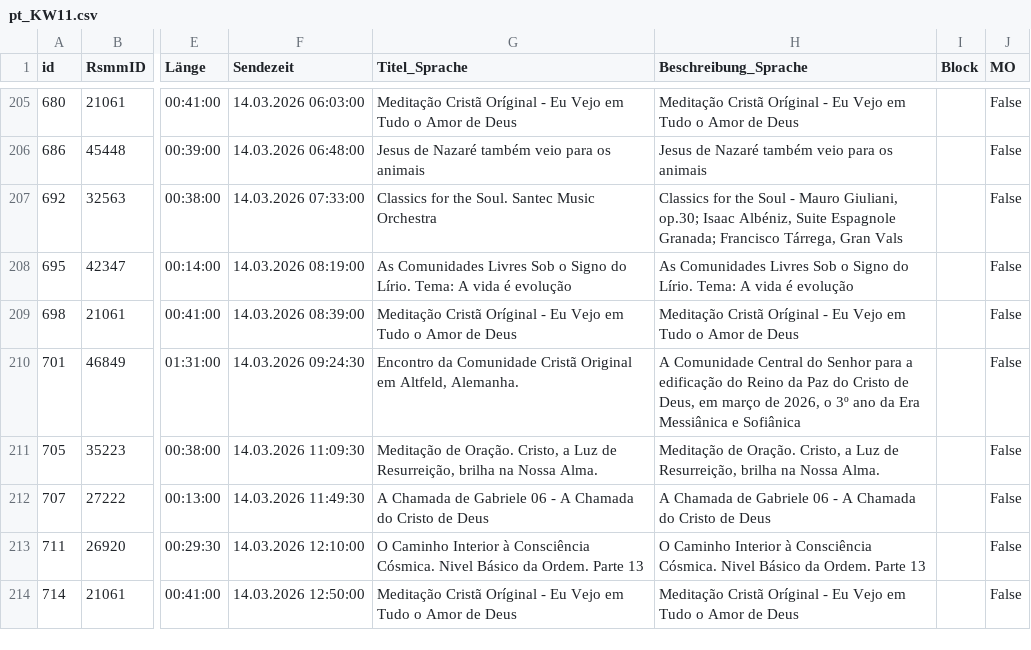
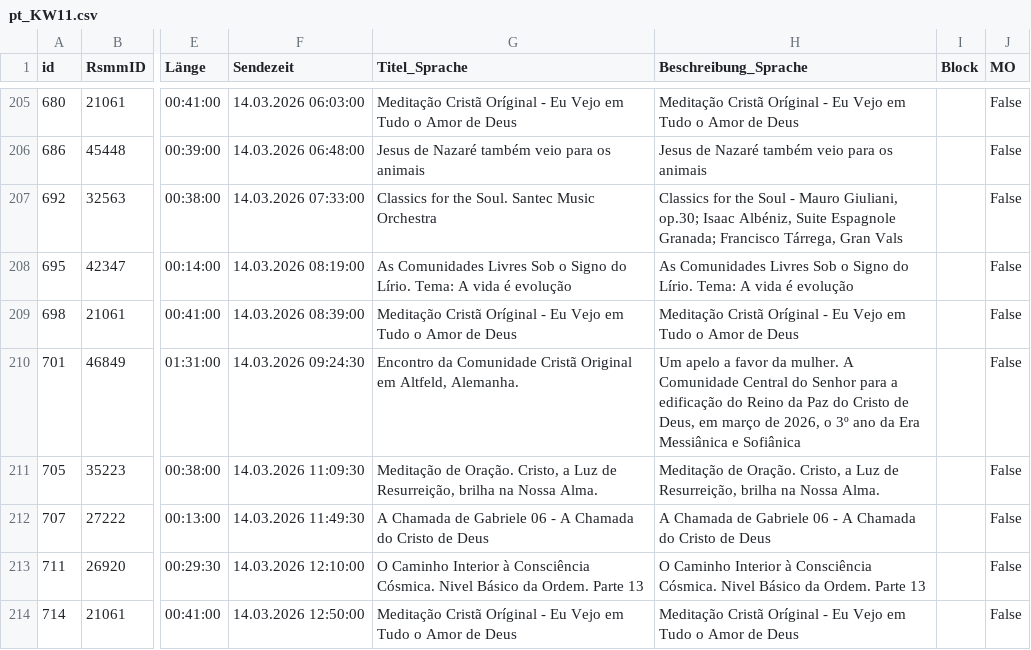
Before and after one commit to benevenstanciano/xml-tv-santec, a CSV file: data/csv/pt_KW11.csv, drawn as a sheet; only a part is shown, gaps mark what is left out; the diff covers the shown part only; the diff names each change by its address in the sheet, - before the commit and + after, or states it on an @@ line.

```diff
--- a/data/csv/pt_KW11.csv
+++ b/data/csv/pt_KW11.csv
-H210 (Beschreibung_Sprache): A Comunidade…
+H210 (Beschreibung_Sprache): Um apelo a favor da mulher. A Comunidade…
```
Also changed, not shown: 12 edited cells elsewhere in this file, 7 other files.
